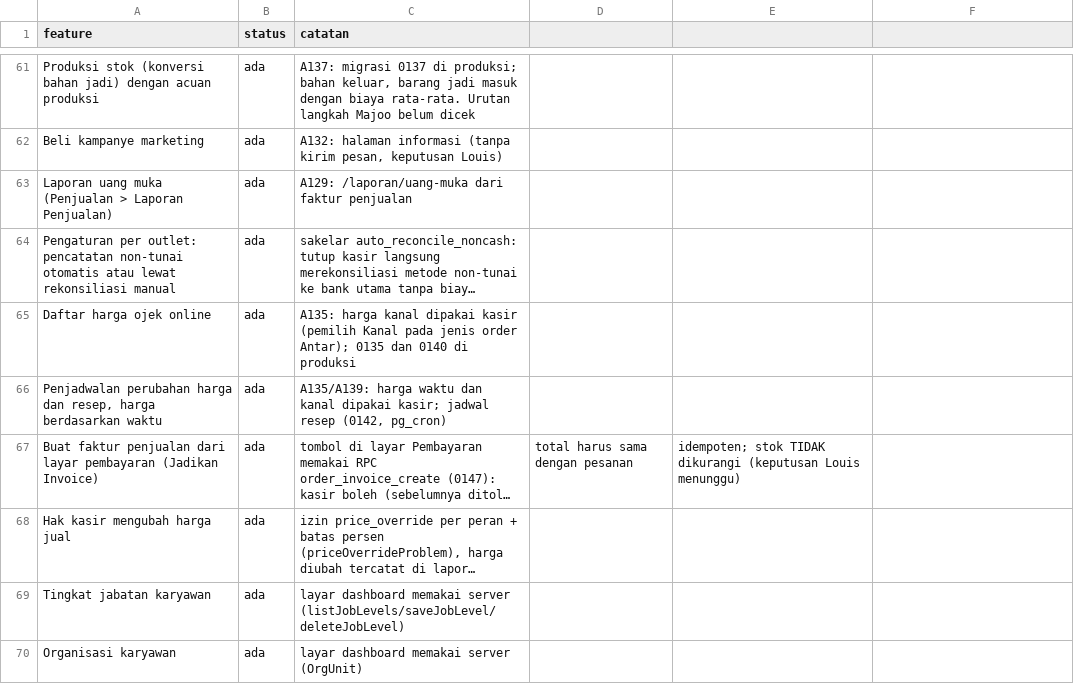
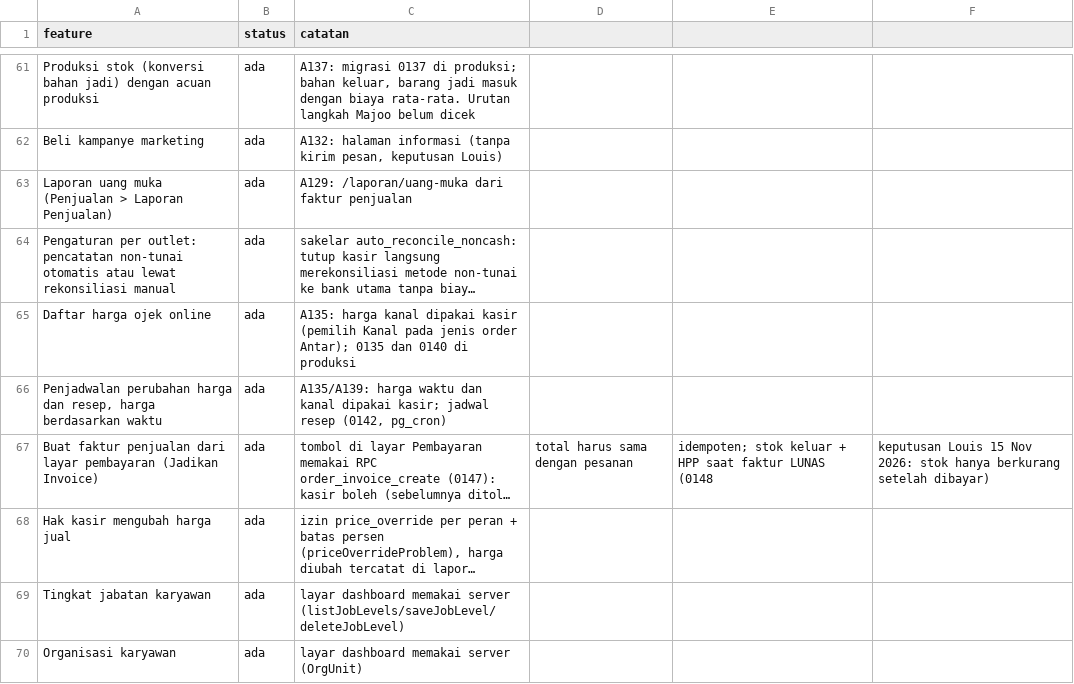
Before and after one commit to louisf2803/cg-pos, a CSV file: docs/semi.csv, drawn as a sheet; only a part is shown, gaps mark what is left out; long unchanged cells end in …; the diff names each change by its address in the sheet, - before the commit and + after, or states it on an @@ line.

```diff
--- a/docs/semi.csv
+++ b/docs/semi.csv
-E67: idempoten; stok TIDAK dikurangi (keputusan Louis menunggu)
+E67: idempoten; stok keluar + HPP saat faktur LUNAS (0148
-F67: (empty)
+F67: keputusan Louis 15 Nov 2026: stok hanya berkurang setelah dibayar)
```
Also changed, not shown: 4 other files.
